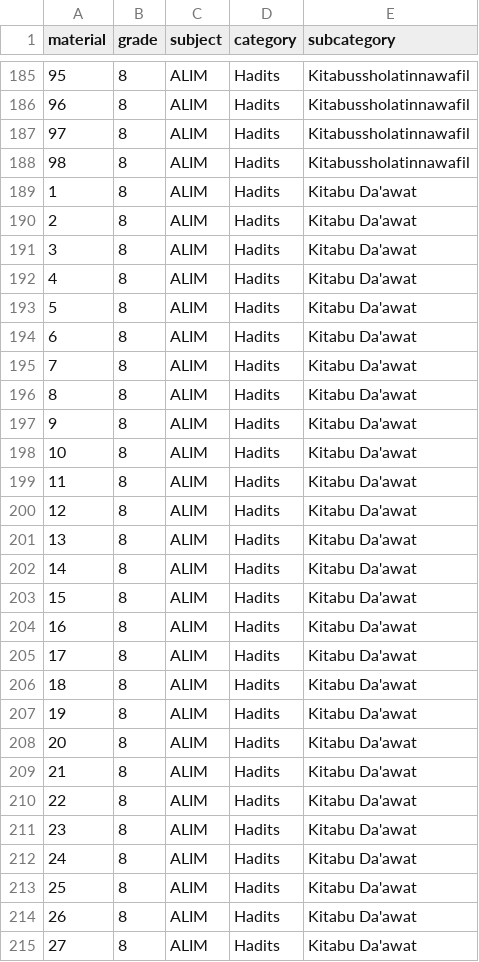
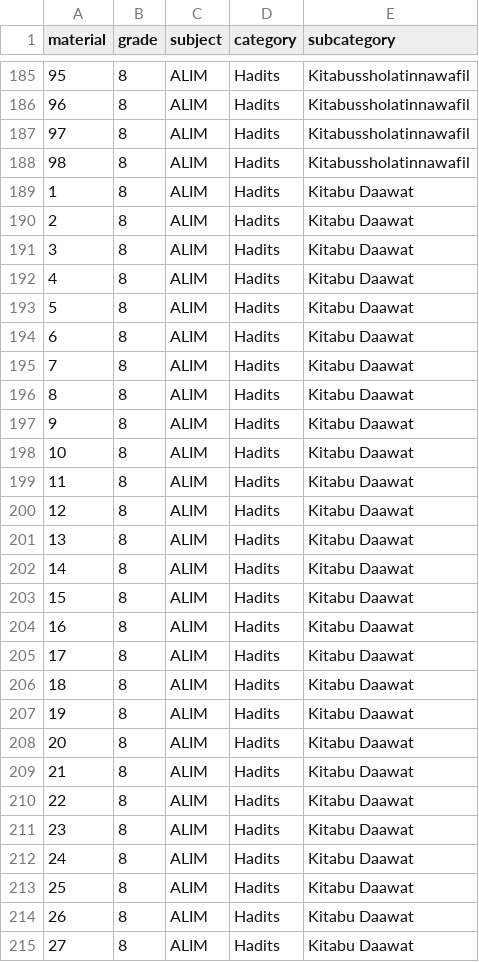
Before and after one commit to samudra-ajri/ppgbs1-server, a CSV file: files/Subject-Alim-8.csv, drawn as a sheet; only a part is shown, gaps mark what is left out; the diff covers the shown part only; the diff names each change by its address in the sheet, - before the commit and + after, or states it on an @@ line.

```diff
--- a/files/Subject-Alim-8.csv
+++ b/files/Subject-Alim-8.csv
-E189:E215 (subcategory): Kitabu Da'awat
+E189:E215 (subcategory): Kitabu Daawat
```
Also changed, not shown: 102 edited cells elsewhere in this file, files/Subject-Alim-10.csv, files/Subject-Alim-11.csv, 17 other files.
